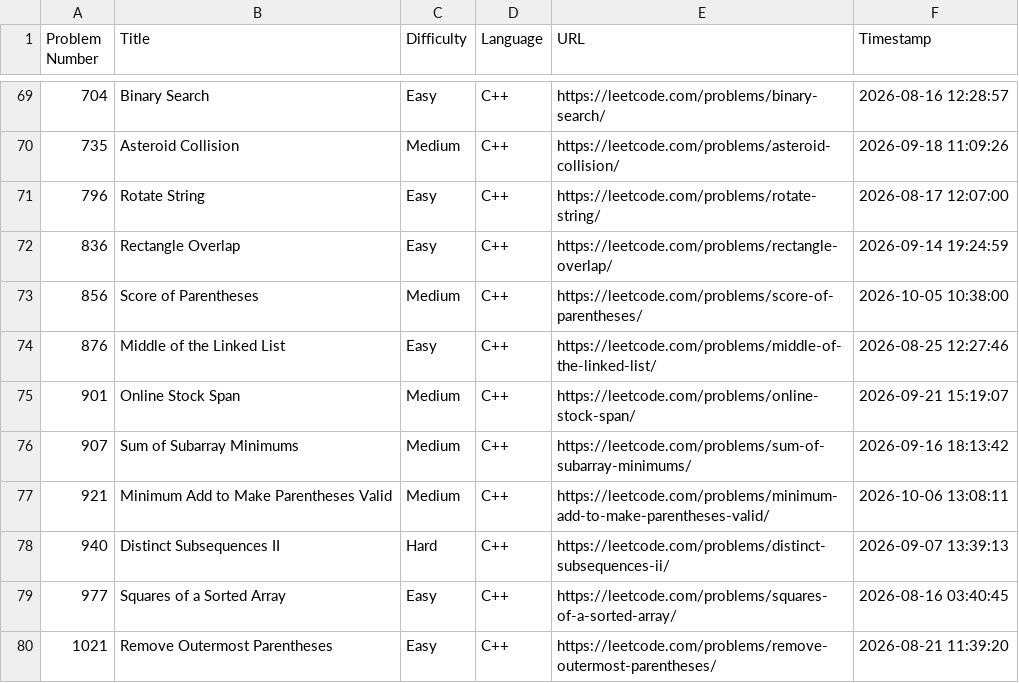
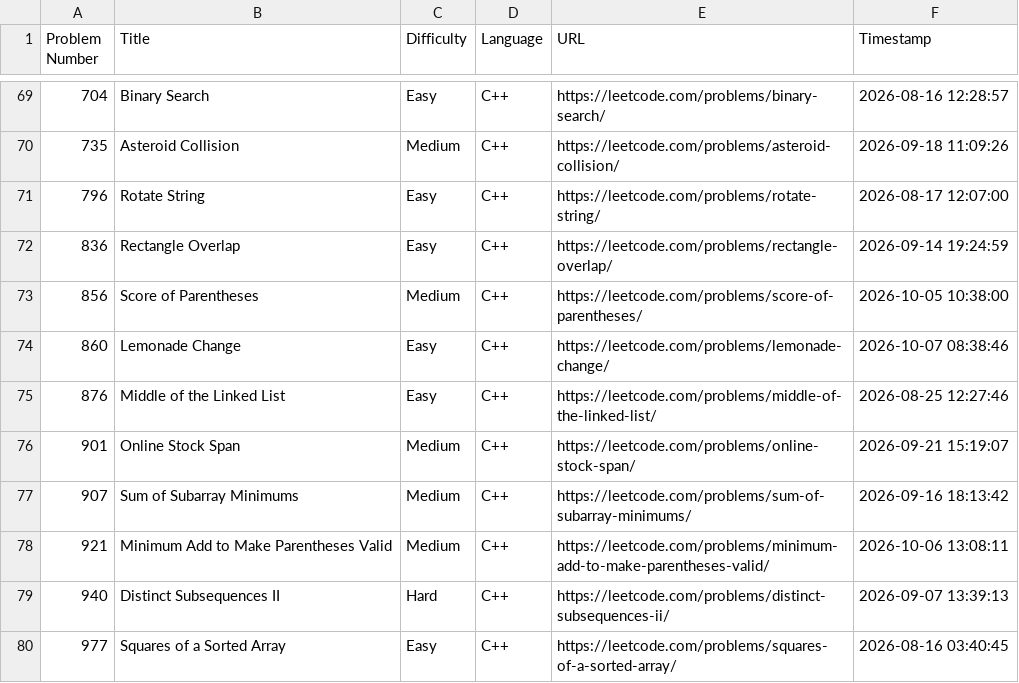
Before and after one commit to shivinders12/LeetCode, a CSV file: submissions.csv, drawn as a sheet; only a part is shown, gaps mark what is left out; the shorter side is filled out with more unchanged rows.

Commit message:
Update submissions.csv: #860 Lemonade Change

```diff
--- a/submissions.csv
+++ b/submissions.csv
@@ -73,2 +73,3 @@ Problem Number,Title,Difficulty,Language,URL,Timestamp
 856,"Score of Parentheses",Medium,C++,https://leetcode.com/problems/score-of-parentheses/,2026-10-05 10:38:00
+860,"Lemonade Change",Easy,C++,https://leetcode.com/problems/lemonade-change/,2026-10-07 08:38:46
 876,"Middle of the Linked List",Easy,C++,https://leetcode.com/problems/middle-of-the-linked-list/,2026-08-25 12:27:46
```
